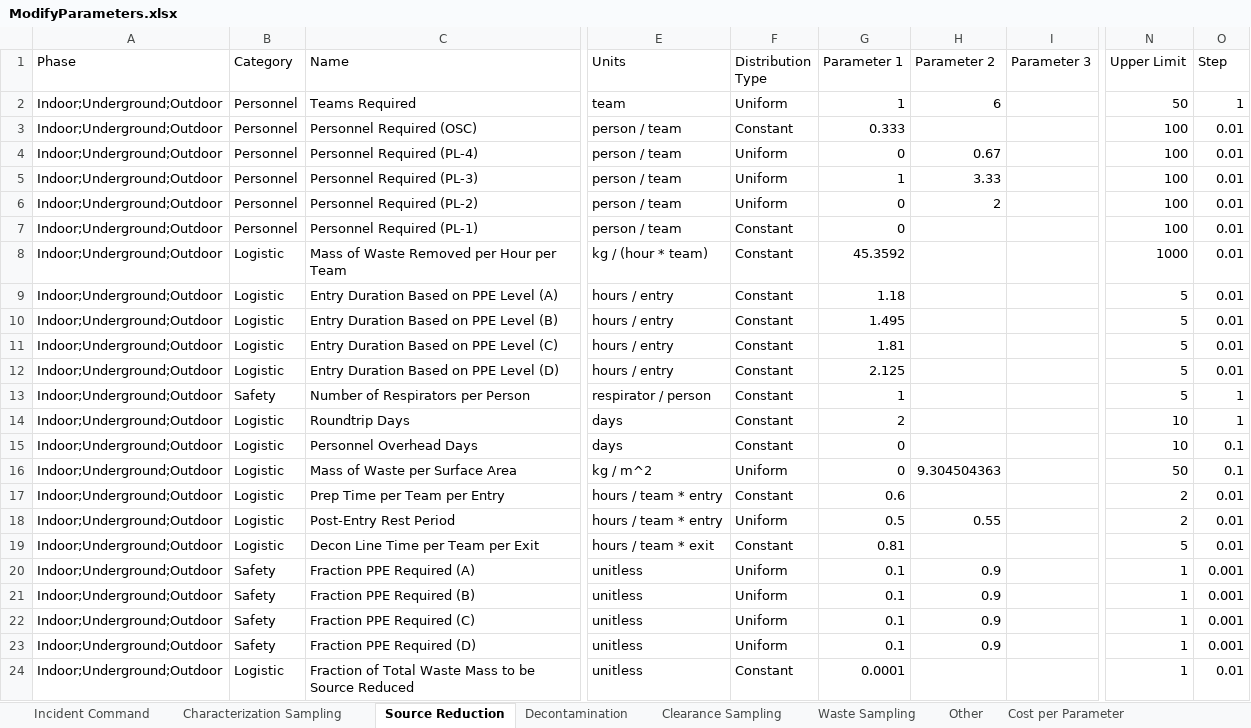
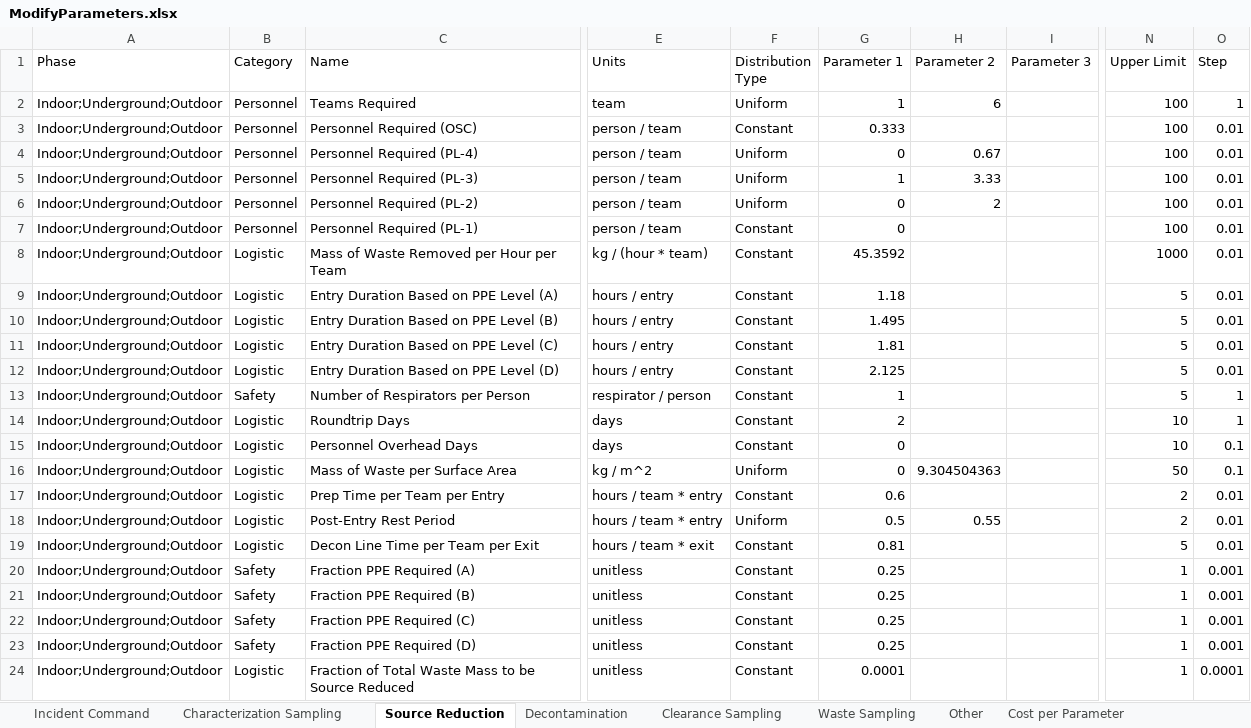
Before and after one commit to USEPA/EPADecon, an Excel workbook: InputFiles/ModifyParameters.xlsx, sheet Source Reduction, drawn as a sheet; only a part is shown, gaps mark what is left out; values as stored, in another font and other column widths than the file's, no borders; conditional formats and table styles not drawn; the diff names each change by its address in the sheet, - before the commit and + after, or states it on an @@ line.

Commit message:
Changed parameter category

```diff
--- a/InputFiles/ModifyParameters.xlsx (sheet Source Reduction)
+++ b/InputFiles/ModifyParameters.xlsx (sheet Source Reduction)
-N2 (Upper Limit): 50
+N2 (Upper Limit): 100
-F20:F23 (Distribution Type): Uniform
+F20:F23 (Distribution Type): Constant
-G20:G23 (Parameter 1): 0.1
+G20:G23 (Parameter 1): 0.25
-H20:H23 (Parameter 2): 0.9
+H20:H23 (Parameter 2): (empty)
-O24 (Step): 0.01
+O24 (Step): 0.0001
```
Also changed, not shown: sheet Characterization Sampling, sheet Clearance Sampling, sheet Decontamination, sheet Waste Sampling, 1 other file.
